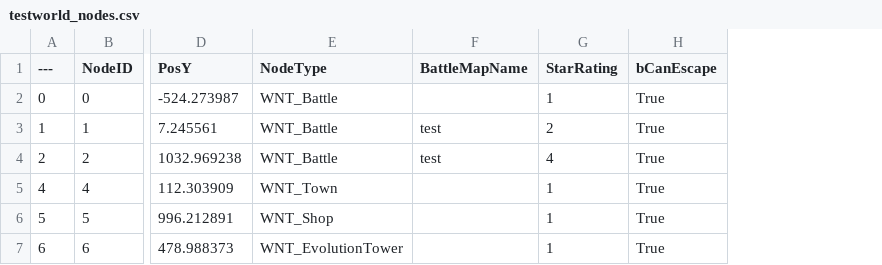
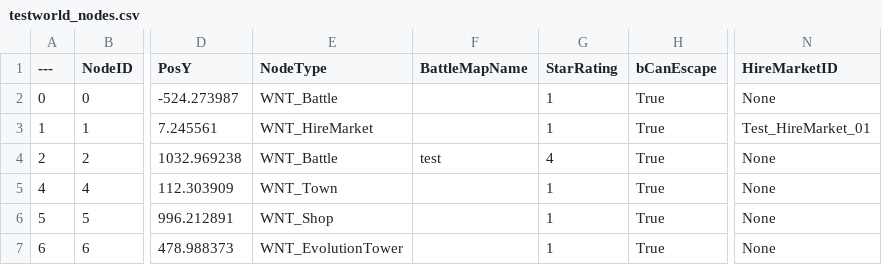
Before and after one commit to LeavesF/LFP2D, a CSV file: Saved/WorldMaps/testworld_nodes.csv, drawn as a sheet; only a part is shown, gaps mark what is left out; the diff names each change by its address in the sheet, - before the commit and + after, or states it on an @@ line.

Commit message:
[+] Add HireMarket part 2

```diff
--- a/Saved/WorldMaps/testworld_nodes.csv
+++ b/Saved/WorldMaps/testworld_nodes.csv
+column N (HireMarketID), rows 2-7: None | Test_HireMarket_01 | None | None | None | None
-E3 (NodeType): WNT_Battle
+E3 (NodeType): WNT_HireMarket
-F3 (BattleMapName): test
+F3 (BattleMapName): (empty)
-G3 (StarRating): 2
+G3 (StarRating): 1
```
Also changed, not shown: 12 other files.
